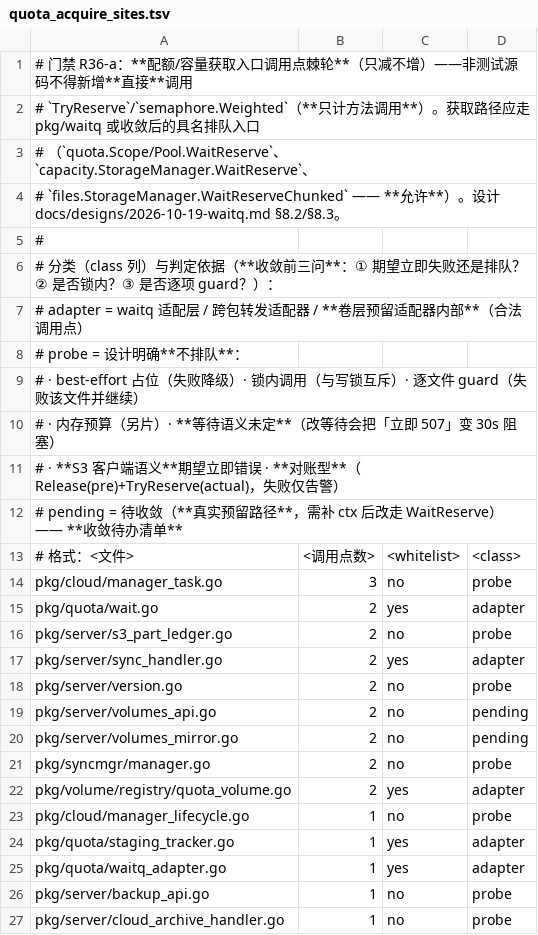
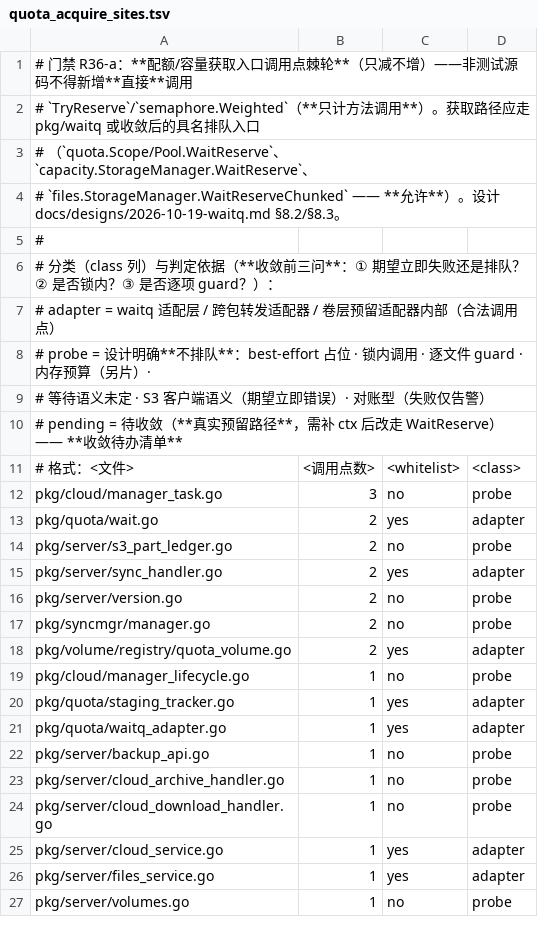
Before and after one commit to cocomhub/sproxy, a TSV file: internal/archcheck/quota_acquire_sites.tsv, drawn as a sheet; only a part is shown; the shorter side is filled out with more unchanged rows.

Commit message:
refactor(quota): 层 A 迁移 4 处（卷迁移/卷复制预留对）——ctx 已可达，改走 WaitReserve
三问判定为「真实预留路径」的 5 处中，先迁移 **ctx 已可达** 的 4 处：
- `pkg/server/volumes_mirror.go`：`reserveCopyQuota` 加 `ctx`（调用者 `copyFileBetweenVolumes(ctx, …)`
  已有）⇒ `scope`/`toPool` 两处 `TryReserve` → `WaitReserve(ctx, n, DefaultWaitTimeout)`；
- `pkg/server/volumes_api.go`：`moveReserveTarget` 加 `ctx`（调用者 `moveFileBetweenVolumes(r, …)`
  传 `r.Context()`）⇒ 两处同上。

⇒ 卷复制/卷迁移在配额不足时**排队重试**（大文件搬运场景等待空间是期望行为），超时才 507；
其余语义不变（错误仍包装 ErrStorageFull ⇒ 调用方 507 映射不变）。测试调用点同步
（`move_quota_phys_test.go` 用 `context.Background()`）。

**定向测试**（防回归，上轮教训）：`-run 'TestMove|TestCopy|TestVolume|TestMirror|TestRebalance|TestQuota'`
`./pkg/server/` 通过（34s）。

R36-a：**19 文件 / 27 处；`pending` 5 → 1**（仅余 `pkg/volume/capacity/ledger.go` 的卷容量账本预留，
其调用链需先补 ctx）。

验证：全量 go test ./pkg/... ./internal/... 90 包零失败 · golangci-lint 0 issues · R36-a/b/c 绿。

```diff
--- a/internal/archcheck/quota_acquire_sites.tsv
+++ b/internal/archcheck/quota_acquire_sites.tsv
@@ -6,7 +6,5 @@
 # 分类（class 列）与判定依据（**收敛前三问**：① 期望立即失败还是排队？② 是否锁内？③ 是否逐项 guard？）：
-#   adapter = waitq 适配层 / 跨包转发适配器 / **卷层预留适配器内部**（合法调用点）
-#   probe   = 设计明确**不排队**：
-#     · best-effort 占位（失败降级）· 锁内调用（与写锁互斥）· 逐文件 guard（失败该文件并继续）
-#     · 内存预算（另片）· **等待语义未定**（改等待会把「立即 507」变 30s 阻塞）
-#     · **S3 客户端语义**期望立即错误 · **对账型**（Release(pre)+TryReserve(actual)，失败仅告警）
+#   adapter = waitq 适配层 / 跨包转发适配器 / 卷层预留适配器内部（合法调用点）
+#   probe   = 设计明确**不排队**：best-effort 占位 · 锁内调用 · 逐文件 guard · 内存预算（另片）·
+#             等待语义未定 · S3 客户端语义（期望立即错误）· 对账型（失败仅告警）
 #   pending = 待收敛（**真实预留路径**，需补 ctx 后改走 WaitReserve）—— **收敛待办清单**
@@ -18,4 +16,2 @@ pkg/server/sync_handler.go	2	yes	adapter
 pkg/server/version.go	2	no	probe
-pkg/server/volumes_api.go	2	no	pending
-pkg/server/volumes_mirror.go	2	no	pending
 pkg/syncmgr/manager.go	2	no	probe
```
Also changed, not shown: 3 other files.
